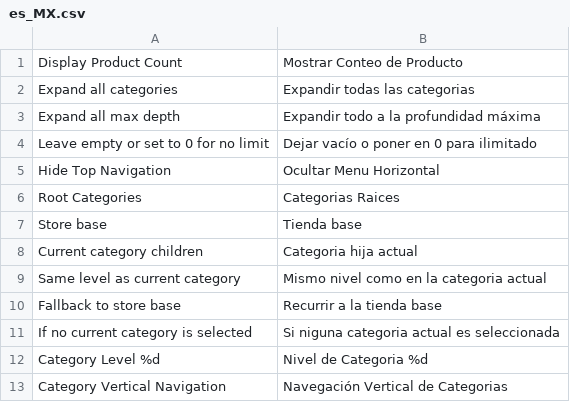
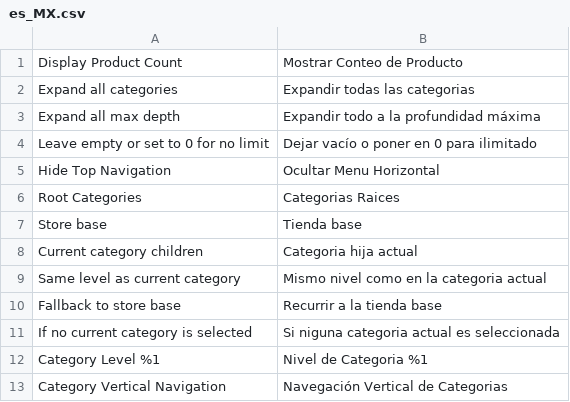
Before and after one commit to sshymko/VertNav, a CSV file: app/code/RicoNeitzel/VertNav/i18n/es_MX.csv, drawn as a sheet.

```diff
--- a/app/code/RicoNeitzel/VertNav/i18n/es_MX.csv
+++ b/app/code/RicoNeitzel/VertNav/i18n/es_MX.csv
@@ -11,3 +11,3 @@
 "If no current category is selected","Si niguna categoria actual es seleccionada"
-"Category Level %d","Nivel de Categoria %d"
+"Category Level %1","Nivel de Categoria %1"
 "Category Vertical Navigation","Navegación Vertical de Categorias"
```
Also changed, not shown: app/code/RicoNeitzel/VertNav/i18n/de_DE.csv, app/code/RicoNeitzel/VertNav/i18n/pr_BR.csv.
